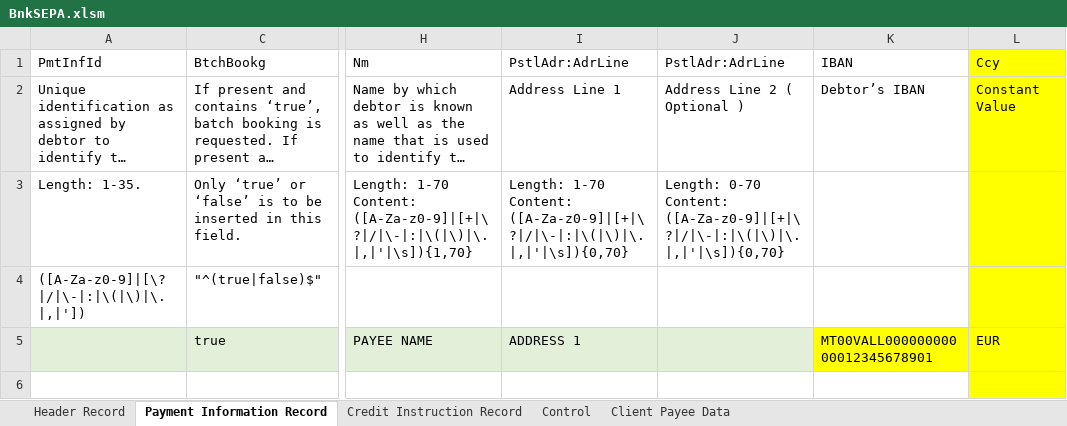
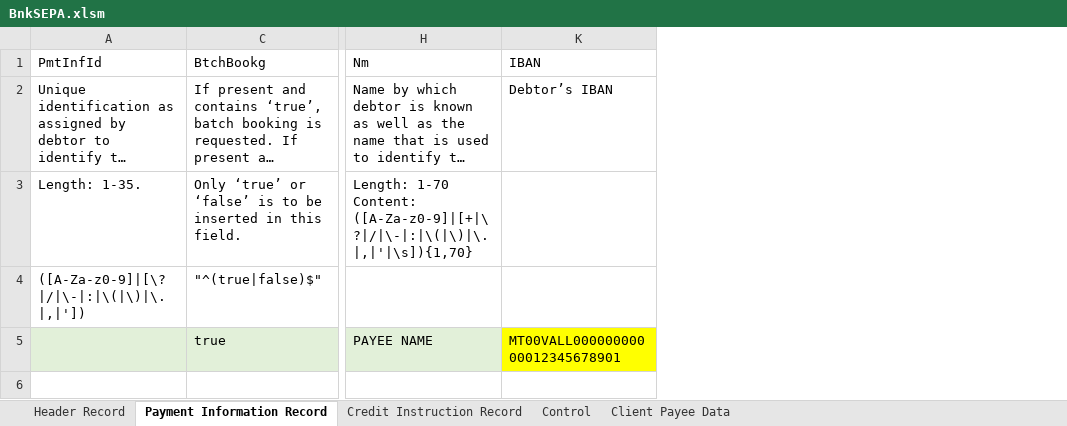
Before and after one commit to chribonn/bnkSEPA, an Excel workbook: xl/BnkSEPA.xlsm, sheet Payment Information Record, drawn as a sheet; only a part is shown, gaps mark what is left out; long unchanged cells end in …; values as stored, in another font and other column widths than the file's, no borders; ↵ is a line break in a cell; the diff names each change by its address in the sheet, - before the commit and + after, or states it on an @@ line.

```diff
--- a/xl/BnkSEPA.xlsm (sheet Payment Information Record)
+++ b/xl/BnkSEPA.xlsm (sheet Payment Information Record)
@@ column I (PstlAdr:AdrLine) hidden, rows 2-5: Address Line 1 | Length: 1-70 ↵ Content: ([A-Za-z0-9]|[+|\?|/|\-|:|\(|\)|\.|,|'|\s]){0,70} |  | ADDRESS 1 @@
@@ column J (PstlAdr:AdrLine) hidden, rows 2-3: Address Line 2 ( Optional ) | Length: 0-70 ↵ Content: ([A-Za-z0-9]|[+|\?|/|\-|:|\(|\)|\.|,|'|\s]){0,70} @@
@@ column L (Ccy) hidden, rows 2-5: Constant Value |  |  | EUR @@
```
Also changed, not shown: sheet Credit Instruction Record, sheet Client Payee Data, sheet Control, sheet Header Record, formulas that keep their value, charts or pictures, 5 other files.
